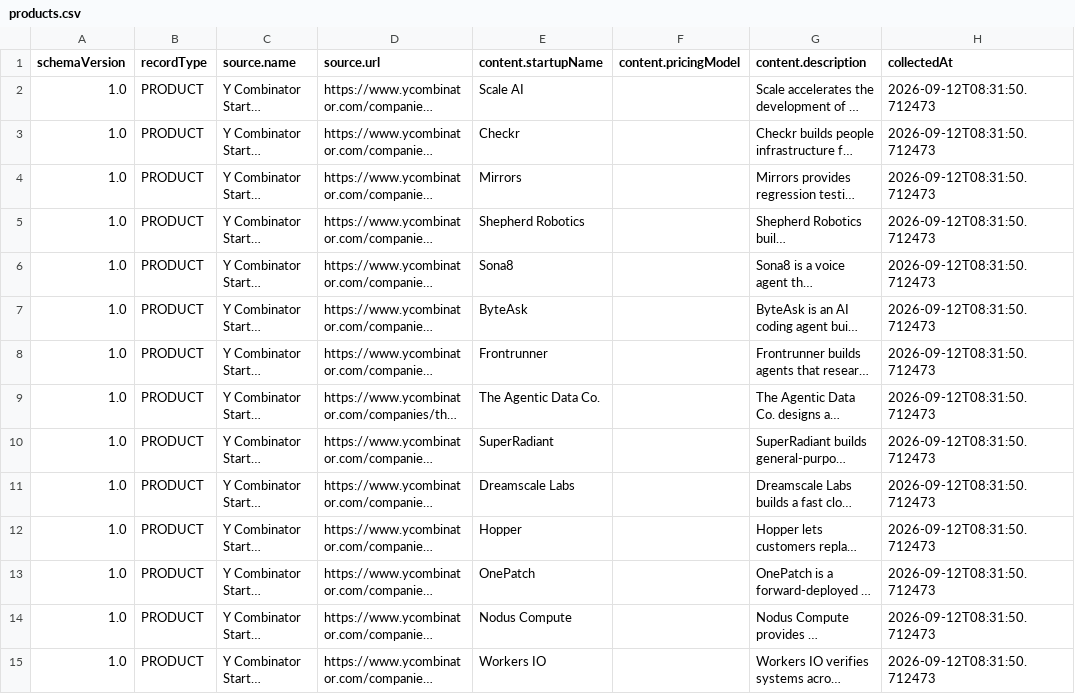
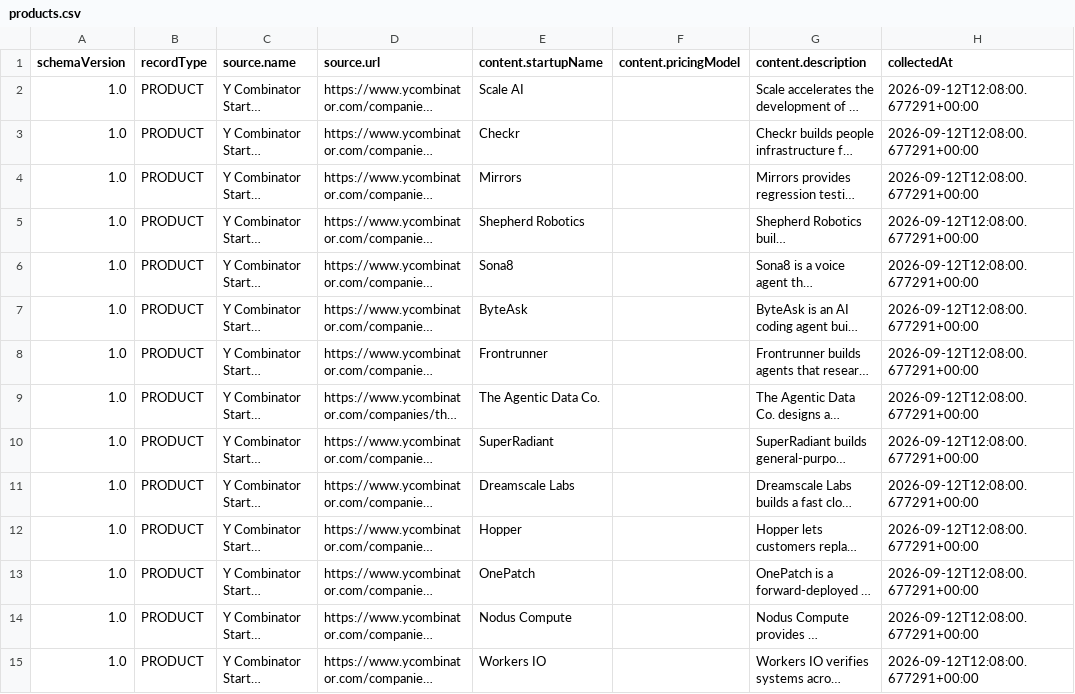
Before and after one commit to Hemanth-bs/Graphone, a CSV file: data/output/products.csv, drawn as a sheet; only a part is shown; long unchanged cells end in …; the diff covers the shown part only; the diff names each change by its address in the sheet, - before the commit and + after, or states it on an @@ line.

```diff
--- a/data/output/products.csv
+++ b/data/output/products.csv
-H2:H15 (collectedAt): 2026-09-12T08:31:50.712473
+H2:H15 (collectedAt): 2026-09-12T12:08:00.677291+00:00
```
Also changed, not shown: 36 edited cells elsewhere in this file, data/output/jobs.csv, data/output/research_papers.csv, 6 other files.
